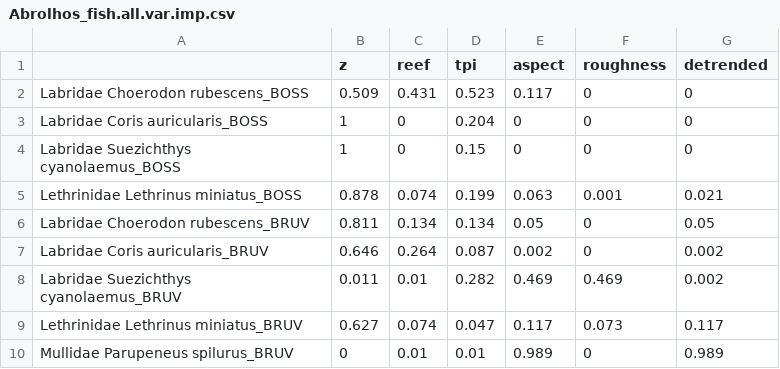
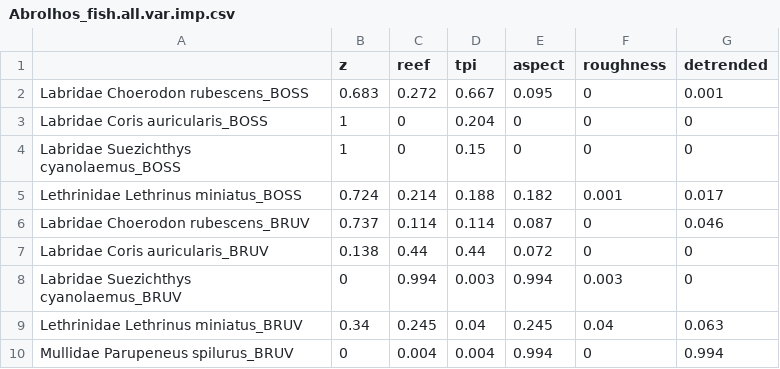
Before and after one commit to ghcummins/GC_Chapter3_BRUVSvsDropCam, a CSV file: outputs/Abrolhos/fish/Abrolhos_fish.all.var.imp.csv, drawn as a sheet.

```diff
--- a/outputs/Abrolhos/fish/Abrolhos_fish.all.var.imp.csv
+++ b/outputs/Abrolhos/fish/Abrolhos_fish.all.var.imp.csv
@@ -1,10 +1,10 @@
 "","z","reef","tpi","aspect","roughness","detrended"
-"Labridae Choerodon rubescens_BOSS",0.509,0.431,0.523,0.117,0,0
+"Labridae Choerodon rubescens_BOSS",0.683,0.272,0.667,0.095,0,0.001
 "Labridae Coris auricularis_BOSS",1,0,0.204,0,0,0
 "Labridae Suezichthys cyanolaemus_BOSS",1,0,0.15,0,0,0
-"Lethrinidae Lethrinus miniatus_BOSS",0.878,0.074,0.199,0.063,0.001,0.021
-"Labridae Choerodon rubescens_BRUV",0.811,0.134,0.134,0.05,0,0.05
-"Labridae Coris auricularis_BRUV",0.646,0.264,0.087,0.002,0,0.002
-"Labridae Suezichthys cyanolaemus_BRUV",0.011,0.01,0.282,0.469,0.469,0.002
-"Lethrinidae Lethrinus miniatus_BRUV",0.627,0.074,0.047,0.117,0.073,0.117
-"Mullidae Parupeneus spilurus_BRUV",0,0.01,0.01,0.989,0,0.989
+"Lethrinidae Lethrinus miniatus_BOSS",0.724,0.214,0.188,0.182,0.001,0.017
+"Labridae Choerodon rubescens_BRUV",0.737,0.114,0.114,0.087,0,0.046
+"Labridae Coris auricularis_BRUV",0.138,0.44,0.44,0.072,0,0
+"Labridae Suezichthys cyanolaemus_BRUV",0,0.994,0.003,0.994,0.003,0
+"Lethrinidae Lethrinus miniatus_BRUV",0.34,0.245,0.04,0.245,0.04,0.063
+"Mullidae Parupeneus spilurus_BRUV",0,0.004,0.004,0.994,0,0.994
```
Also changed, not shown: data/staging/Abrolhos/Abrolhos.fish.dat.maxn.csv, outputs/Abrolhos/fish/Abrolhos_fish.all.mod.fits.csv, 37 other files.
